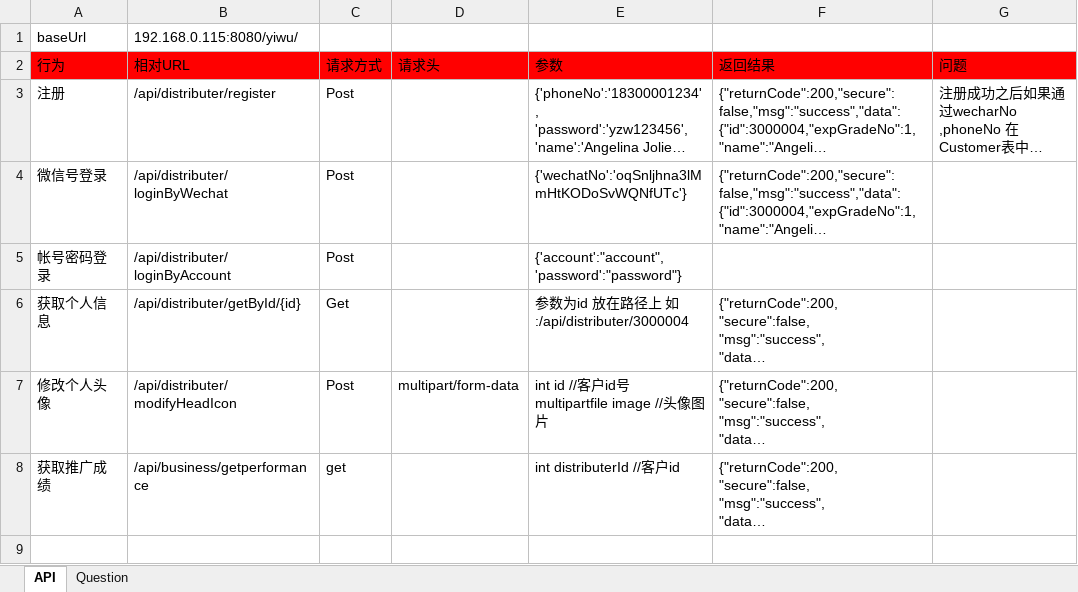
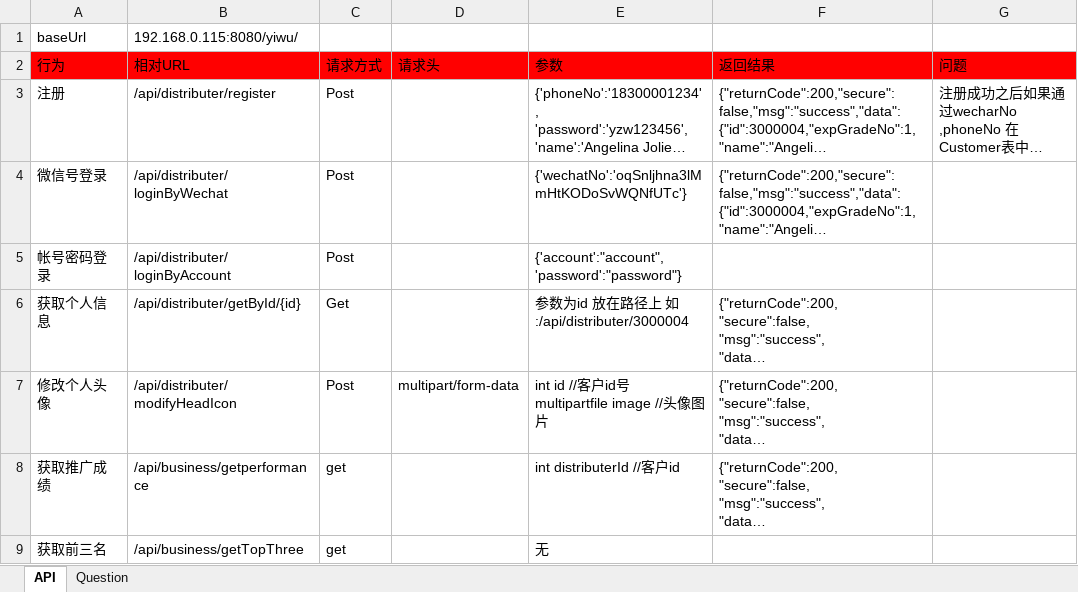
Before and after one commit to ping-0123/yiwu, an Excel workbook: prototypes/E5_distributer_system.xlsx, sheet API, drawn as a sheet; long unchanged cells end in …; values as stored, in another font and other column widths than the file's, no borders; the diff names each change by its address in the sheet, - before the commit and + after, or states it on an @@ line.

```diff
--- a/prototypes/E5_distributer_system.xlsx (sheet API)
+++ b/prototypes/E5_distributer_system.xlsx (sheet API)
+row 9: 获取前三名 | /api/business/getTopThree | get |  | 无
```
Also changed, not shown: 6 other files.
